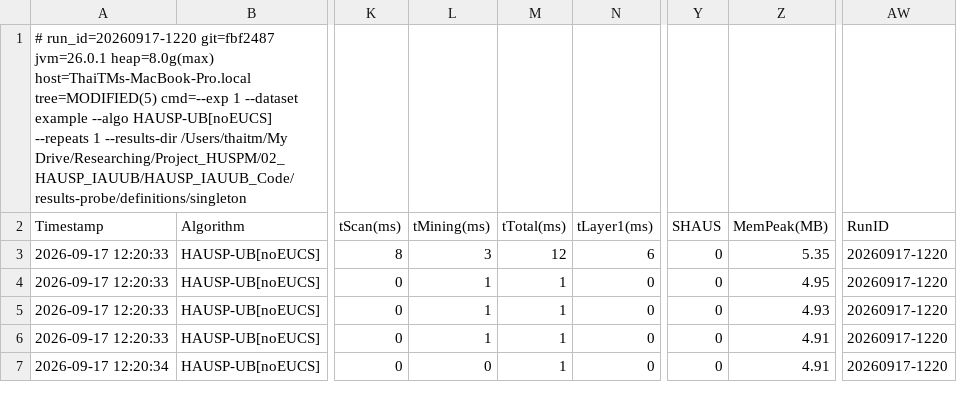
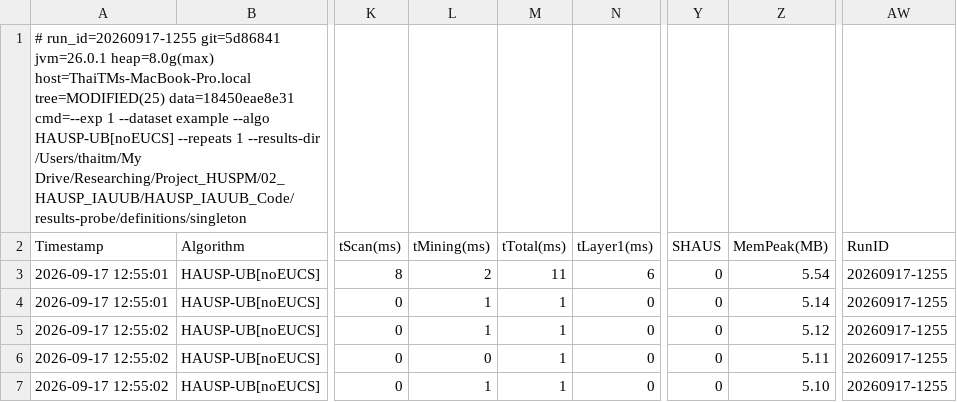
Before and after one commit to tran-minh-thai/incremental-hausp-mining, a CSV file: results-probe/definitions/singleton/exp1/experiment1_tightness.csv, drawn as a sheet; only a part is shown, gaps mark what is left out; the diff names each change by its address in the sheet, - before the commit and + after, or states it on an @@ line.

```diff
--- a/results-probe/definitions/singleton/exp1/experiment1_tightness.csv
+++ b/results-probe/definitions/singleton/exp1/experiment1_tightness.csv
-A1 (Timestamp): # run_id=20260917-1220 git=fbf2487 jvm=26.0.1 heap=8.0g(max) host=ThaiTMs-MacBook-Pro.local tree=MODIFIED(5) cmd=--exp 1…
+A1 (Timestamp): # run_id=20260917-1255 git=5d86841 jvm=26.0.1 heap=8.0g(max) host=ThaiTMs-MacBook-Pro.local tree=MODIFIED(25) data=18450eae8e31 cmd=--exp 1…
-A3:A4 (Timestamp): 2026-09-17 12:20:33
+A3:A4 (Timestamp): 2026-09-17 12:55:01
-L3 (tMining(ms)): 3
+L3 (tMining(ms)): 2
-M3 (tTotal(ms)): 12
+M3 (tTotal(ms)): 11
-Z3 (MemPeak(MB)): 5.35
+Z3 (MemPeak(MB)): 5.54
-AW3:AW7 (RunID): 20260917-1220
+AW3:AW7 (RunID): 20260917-1255
-Z4 (MemPeak(MB)): 4.95
+Z4 (MemPeak(MB)): 5.14
-A5:A6 (Timestamp): 2026-09-17 12:20:33
+A5:A6 (Timestamp): 2026-09-17 12:55:02
-Z5 (MemPeak(MB)): 4.93
+Z5 (MemPeak(MB)): 5.12
-L6 (tMining(ms)): 1
+L6 (tMining(ms)): 0
-Z6 (MemPeak(MB)): 4.91
+Z6 (MemPeak(MB)): 5.11
-A7 (Timestamp): 2026-09-17 12:20:34
+A7 (Timestamp): 2026-09-17 12:55:02
-L7 (tMining(ms)): 0
+L7 (tMining(ms)): 1
-Z7 (MemPeak(MB)): 4.91
+Z7 (MemPeak(MB)): 5.10
```
Also changed, not shown: results-probe/definitions/all-equal/exp1/experiment1_tightness.csv, results-probe/definitions/i-extension-chain/exp1/experiment1_tightness.csv, 8 other files.
